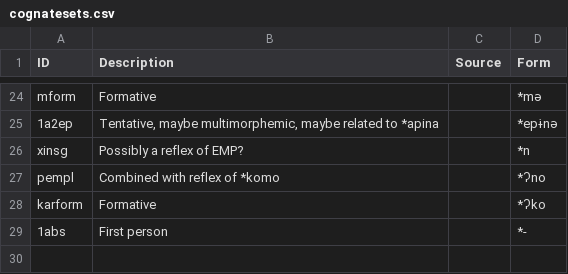
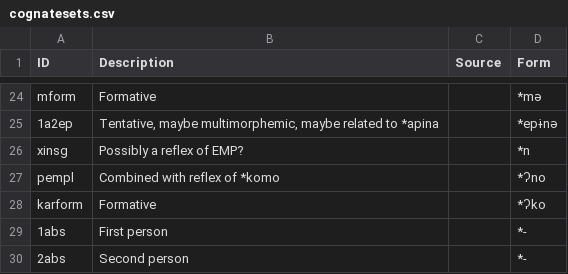
Before and after one commit to fmatter/cariban_pronouns, a CSV file: data/cldf/cognatesets.csv, drawn as a sheet; only a part is shown, gaps mark what is left out.

```diff
--- a/data/cldf/cognatesets.csv
+++ b/data/cldf/cognatesets.csv
@@ -29 +29,2 @@ karform,Formative,,*ʔko
 1abs,First person,,*-
+2abs,Second person,,*-
```
Also changed, not shown: data/cldf/cognates.csv, data/cldf/forms.csv, 23 other files.
